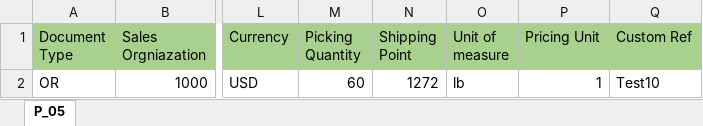
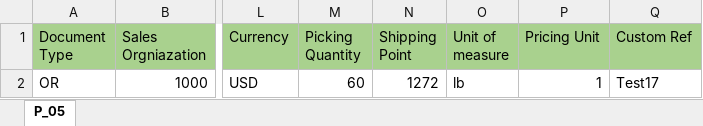
Before and after one commit to TSPtusharUdeep/BDG, an Excel workbook: data/process_05/inputData.xlsx, sheet P_05, drawn as a sheet; only a part is shown, gaps mark what is left out; values as stored, in another font and other column widths than the file's, no borders; the diff names each change by its address in the sheet, - before the commit and + after, or states it on an @@ line.

```diff
--- a/data/process_05/inputData.xlsx (sheet P_05)
+++ b/data/process_05/inputData.xlsx (sheet P_05)
-Q2 (Custom Ref): Test10
+Q2 (Custom Ref): Test17
```
Also changed, not shown: data/process_03/inputData.xlsx, data/process_04/inputData.xlsx, 4 other files.
